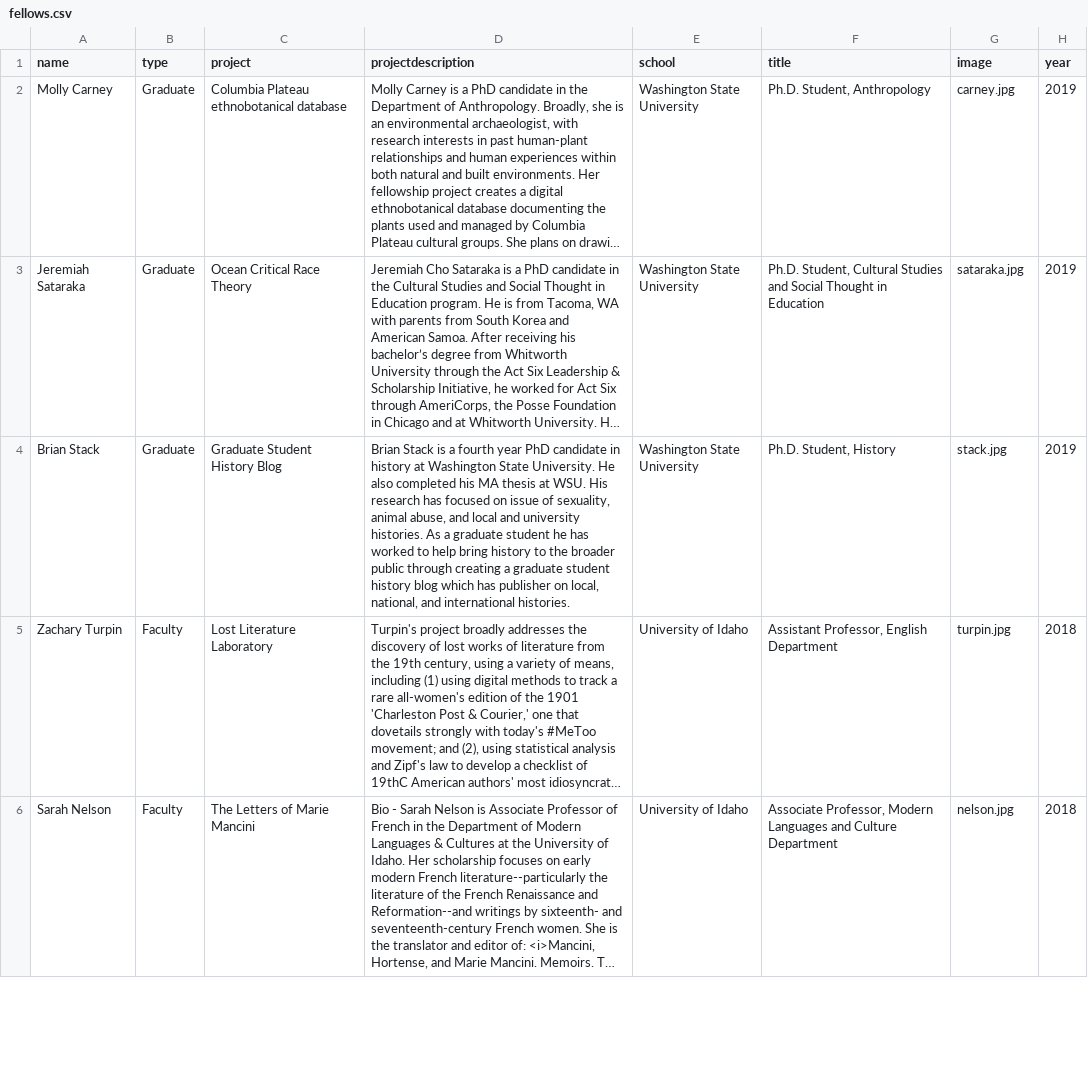
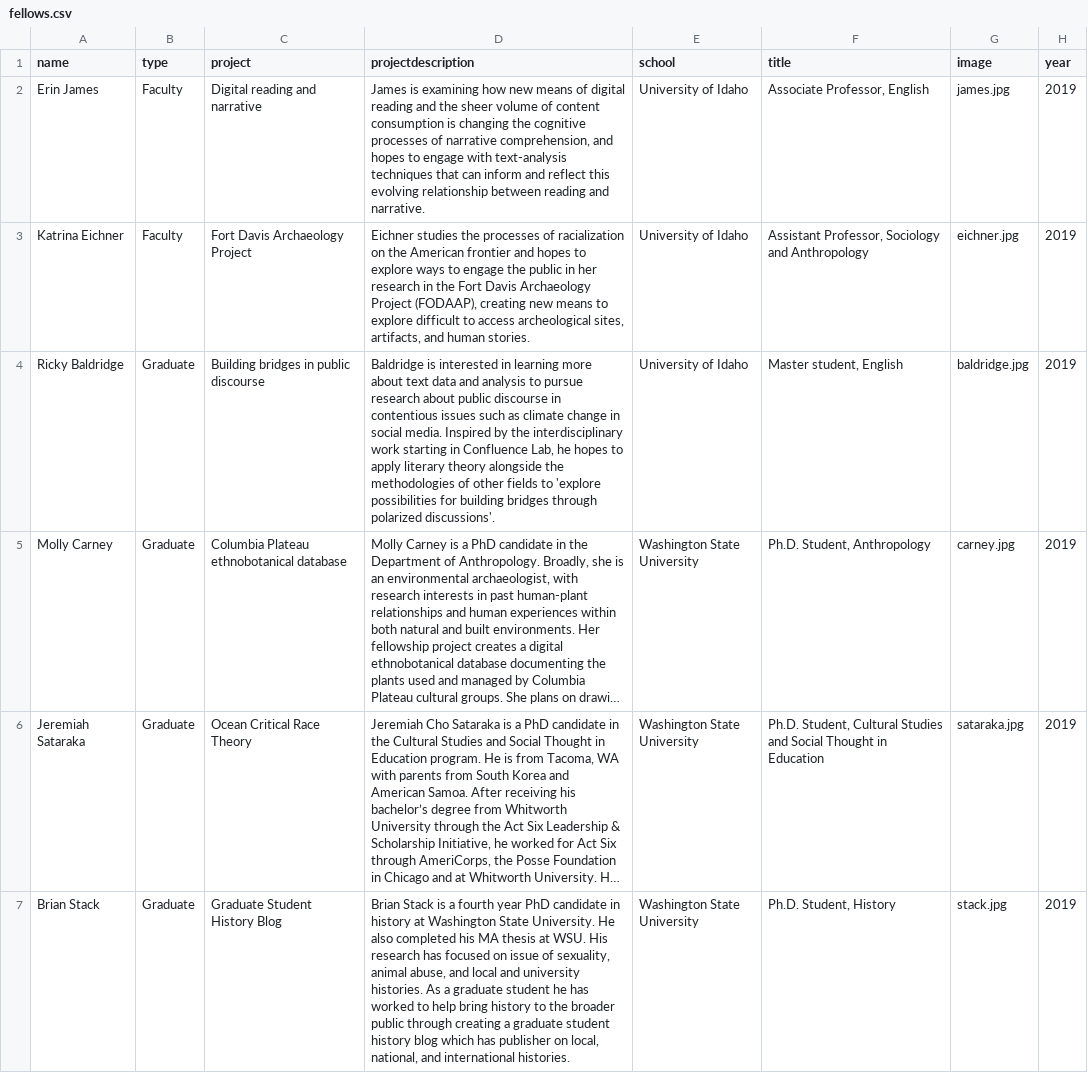
Before and after one commit to PalouseDH/symposium, a CSV file: docs/_data/fellows.csv, drawn as a sheet; only a part is shown; the shorter side is filled out with more unchanged rows; long unchanged cells end in …; the diff names each change by its address in the sheet, - before the commit and + after, or states it on an @@ line.

Commit message:
add 2019 CDIL fellows

```diff
--- a/docs/_data/fellows.csv
+++ b/docs/_data/fellows.csv
+row 2: Erin James | Faculty | Digital reading and narrative | James is examining how new means of digital reading and the sheer volume of content consumption is changing the cognitive processes of narrative comprehension, and hopes to engage with text-analysis techniques that can inform and reflect this evolving relationship between reading and narrative. | University of Idaho | Associate Professor, English | james.jpg | 2019
+row 3: Katrina Eichner | Faculty | Fort Davis Archaeology Project | Eichner studies the processes of racialization on the American frontier and hopes to explore ways to engage the public in her research in the Fort Davis Archaeology Project (FODAAP), creating new means to explore difficult to access archeological sites, artifacts, and human stories. | University of Idaho | Assistant Professor, Sociology and Anthropology | eichner.jpg | 2019
+row 4: Ricky Baldridge | Graduate | Building bridges in public discourse | Baldridge is interested in learning more about text data and analysis to pursue research about public discourse in contentious issues such as climate change in social media. Inspired by the interdisciplinary work starting in Confluence Lab, he hopes to apply literary theory alongside the methodologies of other fields to 'explore possibilities for building bridges through polarized discussions'. | University of Idaho | Master student, English | baldridge.jpg | 2019
```
Also changed, not shown: 2 other files.
